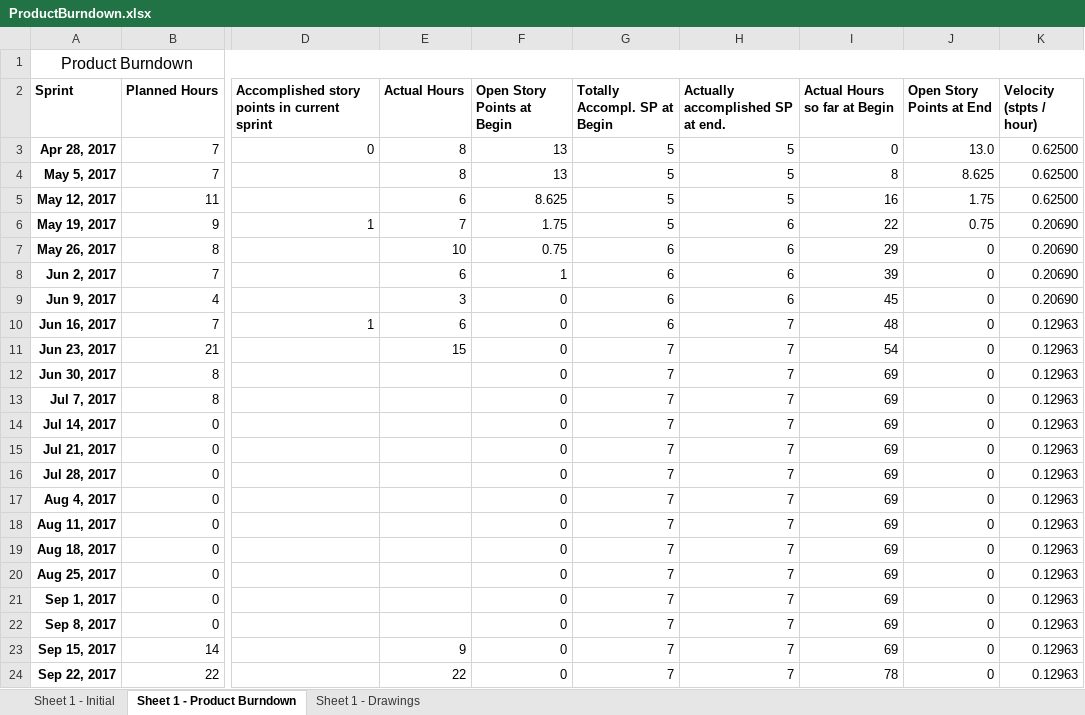
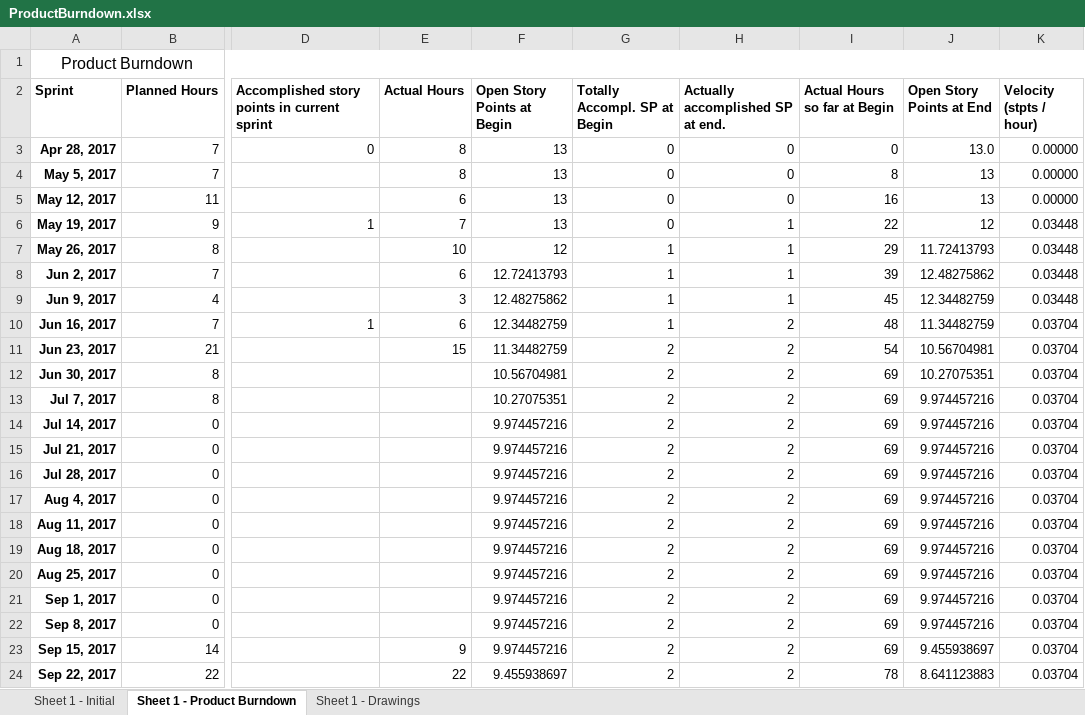
Before and after one commit to Eva0410/Nachhilfeboerse, an Excel workbook: 01_Planning/ProductBurndown.xlsx, sheet Sheet 1 - Product Burndown, drawn as a sheet; only a part is shown, gaps mark what is left out; values as stored, in another font and other column widths than the file's, no borders; the diff covers the shown part only; the diff names each change by its address in the sheet, - before the commit and + after, or states it on an @@ line.

```diff
--- a/01_Planning/ProductBurndown.xlsx (sheet Sheet 1 - Product Burndown)
+++ b/01_Planning/ProductBurndown.xlsx (sheet Sheet 1 - Product Burndown)
-G3:G6 (Totally Accompl. SP at Begin): 5
+G3:G6 (Totally Accompl. SP at Begin): 0
-H3:H5 (Actually accomplished SP at end.): 5
+H3:H5 (Actually accomplished SP at end.): 0
-K3:K5 (Velocity (stpts / hour)): 0.62500
+K3:K5 (Velocity (stpts / hour)): 0.00000
-J4 (Open Story Points at End): 8.625
+J4 (Open Story Points at End): 13
-F5 (Open Story Points at Begin): 8.625
+F5 (Open Story Points at Begin): 13
-J5 (Open Story Points at End): 1.75
+J5 (Open Story Points at End): 13
-F6 (Open Story Points at Begin): 1.75
+F6 (Open Story Points at Begin): 13
-H6:H9 (Actually accomplished SP at end.): 6
+H6:H9 (Actually accomplished SP at end.): 1
-J6 (Open Story Points at End): 0.75
+J6 (Open Story Points at End): 12
-K6:K9 (Velocity (stpts / hour)): 0.20690
+K6:K9 (Velocity (stpts / hour)): 0.03448
-F7 (Open Story Points at Begin): 0.75
+F7 (Open Story Points at Begin): 12
-G7:G10 (Totally Accompl. SP at Begin): 6
+G7:G10 (Totally Accompl. SP at Begin): 1
-J7 (Open Story Points at End): 0
+J7 (Open Story Points at End): 11.72413793
-F8 (Open Story Points at Begin): 1
+F8 (Open Story Points at Begin): 12.72413793
-J8 (Open Story Points at End): 0
+J8 (Open Story Points at End): 12.48275862
-F9 (Open Story Points at Begin): 0
+F9 (Open Story Points at Begin): 12.48275862
-J9 (Open Story Points at End): 0
+J9 (Open Story Points at End): 12.34482759
-F10 (Open Story Points at Begin): 0
+F10 (Open Story Points at Begin): 12.34482759
-H10:H24 (Actually accomplished SP at end.): 7
+H10:H24 (Actually accomplished SP at end.): 2
-J10 (Open Story Points at End): 0
+J10 (Open Story Points at End): 11.34482759
-K10:K24 (Velocity (stpts / hour)): 0.12963
+K10:K24 (Velocity (stpts / hour)): 0.03704
-F11 (Open Story Points at Begin): 0
+F11 (Open Story Points at Begin): 11.34482759
-G11:G24 (Totally Accompl. SP at Begin): 7
+G11:G24 (Totally Accompl. SP at Begin): 2
-J11 (Open Story Points at End): 0
+J11 (Open Story Points at End): 10.56704981
-F12 (Open Story Points at Begin): 0
+F12 (Open Story Points at Begin): 10.56704981
-J12 (Open Story Points at End): 0
+J12 (Open Story Points at End): 10.27075351
-F13 (Open Story Points at Begin): 0
+F13 (Open Story Points at Begin): 10.27075351
-J13:J22 (Open Story Points at End): 0
+J13:J22 (Open Story Points at End): 9.974457216
-F14:F23 (Open Story Points at Begin): 0
+F14:F23 (Open Story Points at Begin): 9.974457216
-J23 (Open Story Points at End): 0
+J23 (Open Story Points at End): 9.455938697
-F24 (Open Story Points at Begin): 0
+F24 (Open Story Points at Begin): 9.455938697
-J24 (Open Story Points at End): 0
+J24 (Open Story Points at End): 8.641123883
```
Also changed, not shown: 1 added row, 1 removed row and 145 edited cells elsewhere in this sheet, sheet Sheet 1 - Initial, charts or pictures, 01_Planning/SprintLog.xlsx, 29 other files.
